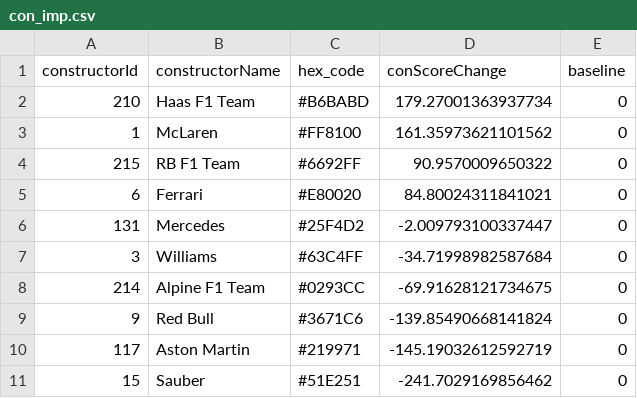
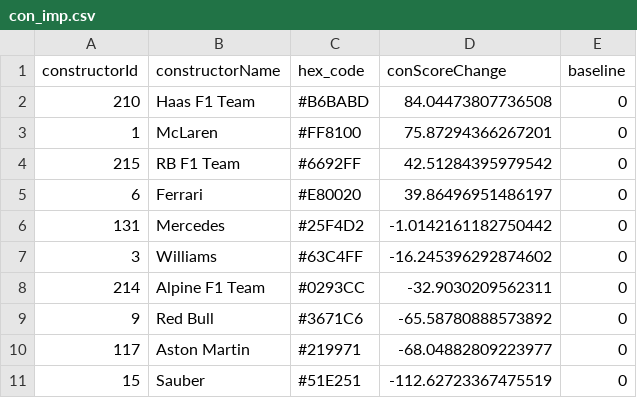
Before and after one commit to mwtmurphy/f1-rating-system, a CSV file: data/processed/con_imp.csv, drawn as a sheet.

```diff
--- a/data/processed/con_imp.csv
+++ b/data/processed/con_imp.csv
@@ -1,11 +1,11 @@
 constructorId,constructorName,hex_code,conScoreChange,baseline
-210,Haas F1 Team,#B6BABD,179.27001363937734,0
-1,McLaren,#FF8100,161.35973621101562,0
-215,RB F1 Team,#6692FF,90.9570009650322,0
-6,Ferrari,#E80020,84.80024311841021,0
-131,Mercedes,#25F4D2,-2.009793100337447,0
-3,Williams,#63C4FF,-34.71998982587684,0
-214,Alpine F1 Team,#0293CC,-69.91628121734675,0
-9,Red Bull,#3671C6,-139.85490668141824,0
-117,Aston Martin,#219971,-145.19032612592719,0
-15,Sauber,#51E251,-241.7029169856462,0
+210,Haas F1 Team,#B6BABD,84.04473807736508,0
+1,McLaren,#FF8100,75.87294366267201,0
+215,RB F1 Team,#6692FF,42.51284395979542,0
+6,Ferrari,#E80020,39.86496951486197,0
+131,Mercedes,#25F4D2,-1.0142161182750442,0
+3,Williams,#63C4FF,-16.245396292874602,0
+214,Alpine F1 Team,#0293CC,-32.9030209562311,0
+9,Red Bull,#3671C6,-65.58780888573892,0
+117,Aston Martin,#219971,-68.04882809223977,0
+15,Sauber,#51E251,-112.62723367475519,0
```
Also changed, not shown: data/processed/avg_goat.csv, data/processed/avg_hist.csv, 3 other files.
